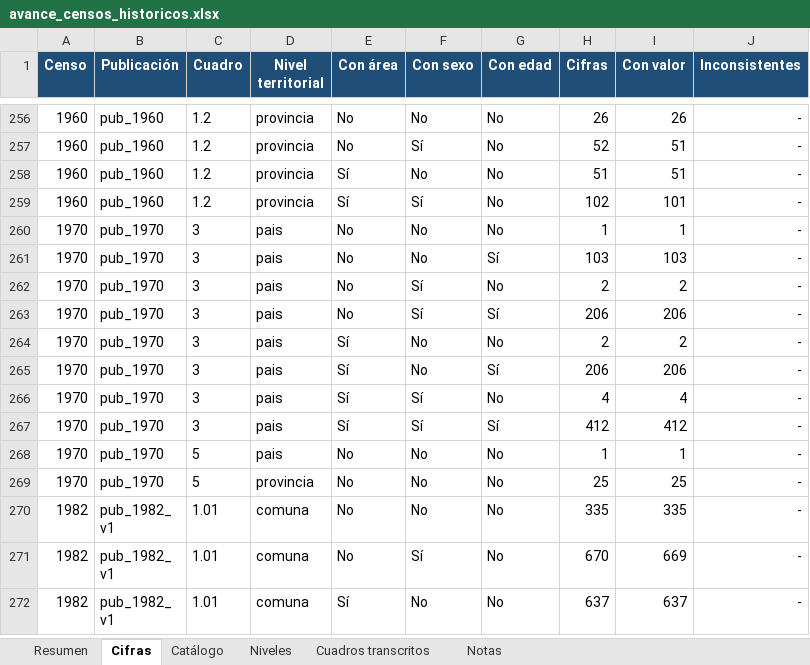
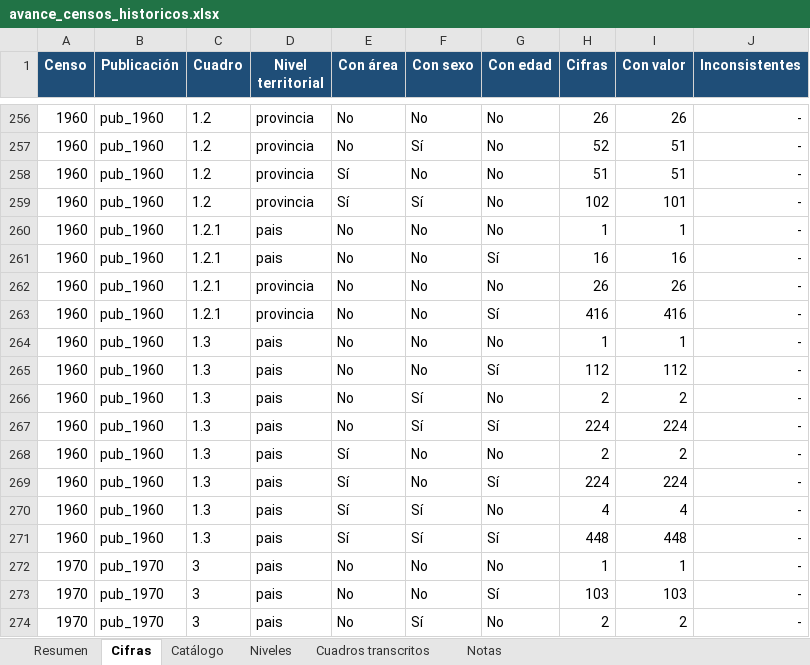
Before and after one commit to edgardo-cerda/censos-chile, an Excel workbook: productos/avance/avance_censos_historicos.xlsx, sheet Cifras, drawn as a sheet; only a part is shown, gaps mark what is left out; the shorter side is filled out with more unchanged rows; values as stored, in another font and other column widths than the file's, no borders; the diff names each change by its address in the sheet, - before the commit and + after, or states it on an @@ line.

```diff
--- a/productos/avance/avance_censos_historicos.xlsx (sheet Cifras)
+++ b/productos/avance/avance_censos_historicos.xlsx (sheet Cifras)
+row 260: 1960 | pub_1960 | 1.2.1 | pais | No | No | No | 1 | 1 | -
+row 261: 1960 | pub_1960 | 1.2.1 | pais | No | No | Sí | 16 | 16 | -
+row 262: 1960 | pub_1960 | 1.2.1 | provincia | No | No | No | 26 | 26 | -
+row 263: 1960 | pub_1960 | 1.2.1 | provincia | No | No | Sí | 416 | 416 | -
+row 264: 1960 | pub_1960 | 1.3 | pais | No | No | No | 1 | 1 | -
+row 265: 1960 | pub_1960 | 1.3 | pais | No | No | Sí | 112 | 112 | -
+row 266: 1960 | pub_1960 | 1.3 | pais | No | Sí | No | 2 | 2 | -
+row 267: 1960 | pub_1960 | 1.3 | pais | No | Sí | Sí | 224 | 224 | -
+row 268: 1960 | pub_1960 | 1.3 | pais | Sí | No | No | 2 | 2 | -
+row 269: 1960 | pub_1960 | 1.3 | pais | Sí | No | Sí | 224 | 224 | -
+row 270: 1960 | pub_1960 | 1.3 | pais | Sí | Sí | No | 4 | 4 | -
+row 271: 1960 | pub_1960 | 1.3 | pais | Sí | Sí | Sí | 448 | 448 | -
```
Also changed, not shown: sheet Cuadros transcritos, sheet Resumen, sheet Catálogo, formulas that keep their value, 10 other files.
